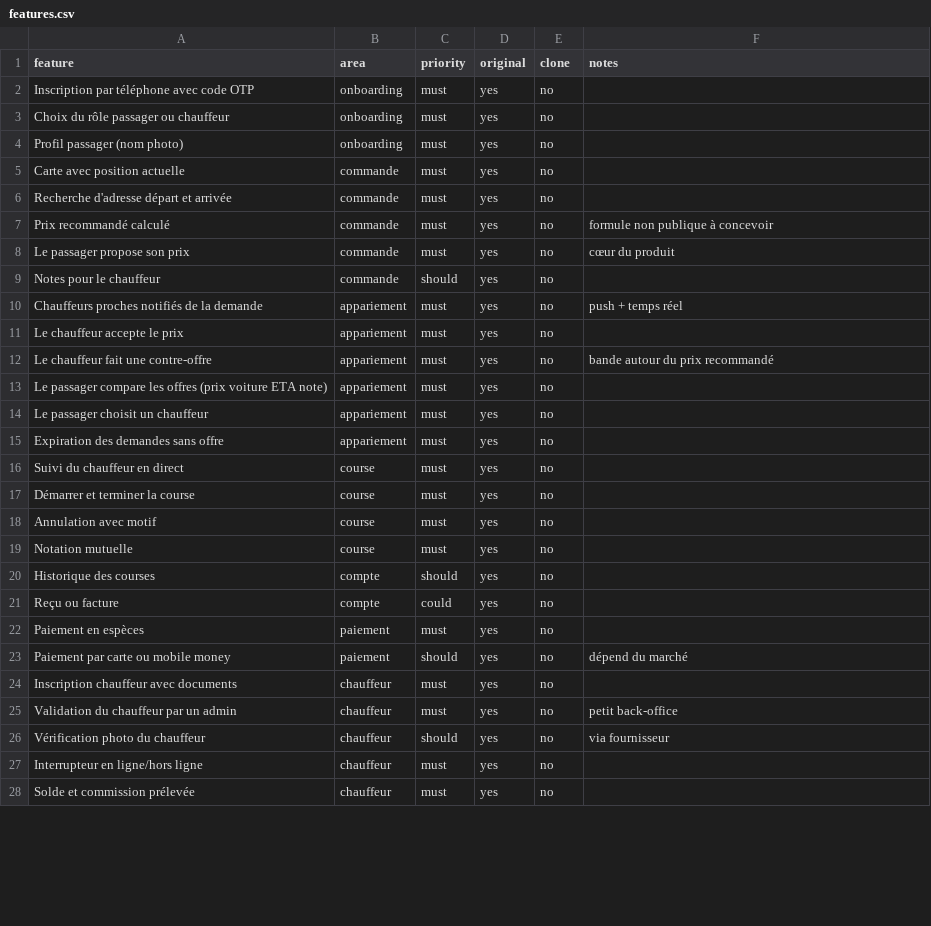
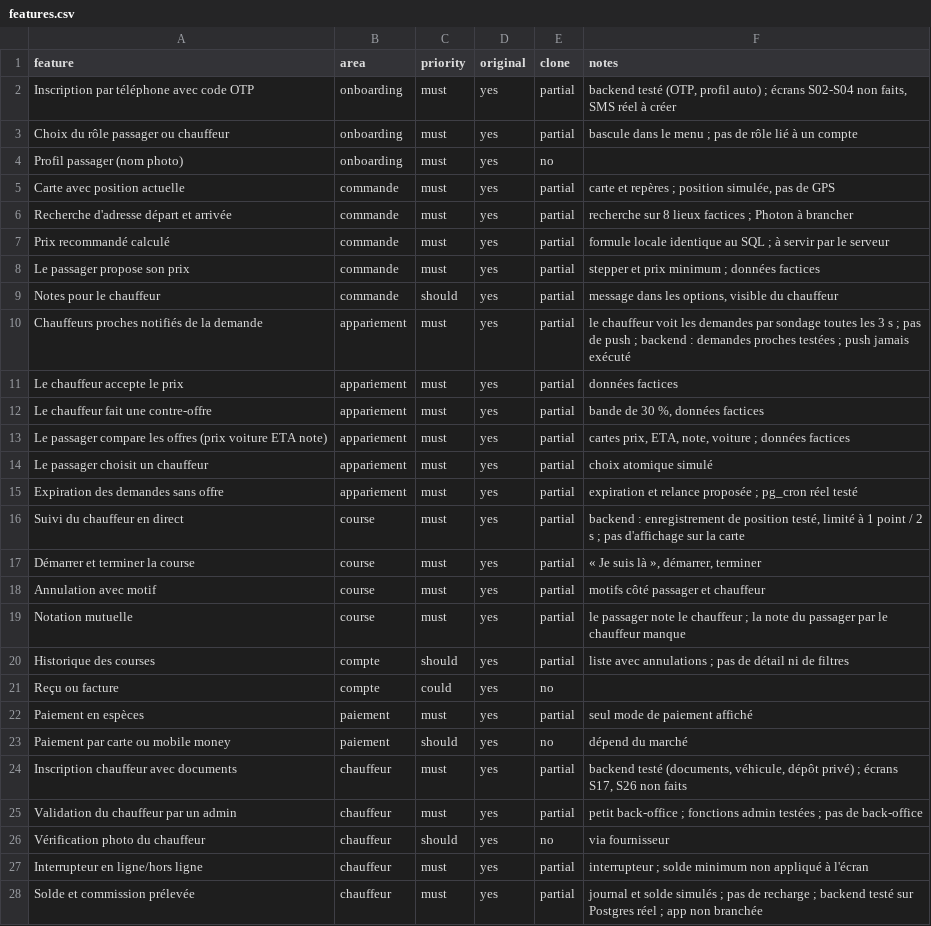
Before and after one commit to rg4amia/indrive-replica, a CSV file: replica/features.csv, drawn as a sheet; only a part is shown; the diff covers the shown part only.

Commit message:
feat: add supabase backend, environment configuration, and UI refinements
- Initialize Supabase infrastructure with migrations, edge functions, and seed data
- Add core schema and backend features migrations for rides, users, and payments
- Implement edge functions for geolocation, routing, payment webhooks, and push notifications
- Create .env.example and .gitignore for environment variable management
- Refactor PriceStepper, StatusChip, and OfferCard components for responsive text handling
- Add FittedBox and Flexible wrappers to prevent text overflow on small screens
- Localize decimal separators in rating displays (replace '.' with ',')
- Restructure offer card driver info layout with star rating icon
- Add screenshot references and design documentation for mobile app replica
- Implement backend testing suite and build documentation
- Update test files with screenshot and integration test coverage

```diff
--- a/replica/features.csv
+++ b/replica/features.csv
@@ -1,28 +1,28 @@
 feature,area,priority,original,clone,notes
-Inscription par téléphone avec code OTP,onboarding,must,yes,no,
-Choix du rôle passager ou chauffeur,onboarding,must,yes,no,
+Inscription par téléphone avec code OTP,onboarding,must,yes,partial,"backend testé (OTP, profil auto) ; écrans S02-S04 non faits, SMS réel à créer"
+Choix du rôle passager ou chauffeur,onboarding,must,yes,partial,bascule dans le menu ; pas de rôle lié à un compte
 Profil passager (nom photo),onboarding,must,yes,no,
-Carte avec position actuelle,commande,must,yes,no,
-Recherche d'adresse départ et arrivée,commande,must,yes,no,
-Prix recommandé calculé,commande,must,yes,no,formule non publique à concevoir
-Le passager propose son prix,commande,must,yes,no,cœur du produit
-Notes pour le chauffeur,commande,should,yes,no,
-Chauffeurs proches notifiés de la demande,appariement,must,yes,no,push + temps réel
-Le chauffeur accepte le prix,appariement,must,yes,no,
-Le chauffeur fait une contre-offre,appariement,must,yes,no,bande autour du prix recommandé
-Le passager compare les offres (prix voiture ETA note),appariement,must,yes,no,
-Le passager choisit un chauffeur,appariement,must,yes,no,
-Expiration des demandes sans offre,appariement,must,yes,no,
-Suivi du chauffeur en direct,course,must,yes,no,
-Démarrer et terminer la course,course,must,yes,no,
-Annulation avec motif,course,must,yes,no,
-Notation mutuelle,course,must,yes,no,
-Historique des courses,compte,should,yes,no,
+Carte avec position actuelle,commande,must,yes,partial,"carte et repères ; position simulée, pas de GPS"
+Recherche d'adresse départ et arrivée,commande,must,yes,partial,recherche sur 8 lieux factices ; Photon à brancher
+Prix recommandé calculé,commande,must,yes,partial,formule locale identique au SQL ; à servir par le serveur
+Le passager propose son prix,commande,must,yes,partial,stepper et prix minimum ; données factices
+Notes pour le chauffeur,commande,should,yes,partial,"message dans les options, visible du chauffeur"
+Chauffeurs proches notifiés de la demande,appariement,must,yes,partial,le chauffeur voit les demandes par sondage toutes les 3 s ; pas de push ; backend : demandes proches testées ; push jamais exécuté
+Le chauffeur accepte le prix,appariement,must,yes,partial,données factices
+Le chauffeur fait une contre-offre,appariement,must,yes,partial,"bande de 30 %, données factices"
+Le passager compare les offres (prix voiture ETA note),appariement,must,yes,partial,"cartes prix, ETA, note, voiture ; données factices"
+Le passager choisit un chauffeur,appariement,must,yes,partial,choix atomique simulé
+Expiration des demandes sans offre,appariement,must,yes,partial,expiration et relance proposée ; pg_cron réel testé
+Suivi du chauffeur en direct,course,must,yes,partial,"backend : enregistrement de position testé, limité à 1 point / 2 s ; pas d'affichage sur la carte"
+Démarrer et terminer la course,course,must,yes,partial,"« Je suis là », démarrer, terminer"
+Annulation avec motif,course,must,yes,partial,motifs côté passager et chauffeur
+Notation mutuelle,course,must,yes,partial,le passager note le chauffeur ; la note du passager par le chauffeur manque
+Historique des courses,compte,should,yes,partial,liste avec annulations ; pas de détail ni de filtres
 Reçu ou facture,compte,could,yes,no,
-Paiement en espèces,paiement,must,yes,no,
+Paiement en espèces,paiement,must,yes,partial,seul mode de paiement affiché
 Paiement par carte ou mobile money,paiement,should,yes,no,dépend du marché
-Inscription chauffeur avec documents,chauffeur,must,yes,no,
-Validation du chauffeur par un admin,chauffeur,must,yes,no,petit back-office
+Inscription chauffeur avec documents,chauffeur,must,yes,partial,"backend testé (documents, véhicule, dépôt privé) ; écrans S17, S26 non faits"
+Validation du chauffeur par un admin,chauffeur,must,yes,partial,petit back-office ; fonctions admin testées ; pas de back-office
 Vérification photo du chauffeur,chauffeur,should,yes,no,via fournisseur
-Interrupteur en ligne/hors ligne,chauffeur,must,yes,no,
-Solde et commission prélevée,chauffeur,must,yes,no,
+Interrupteur en ligne/hors ligne,chauffeur,must,yes,partial,interrupteur ; solde minimum non appliqué à l'écran
+Solde et commission prélevée,chauffeur,must,yes,partial,journal et solde simulés ; pas de recharge ; backend testé sur Postgres réel ; app non branchée
```
Also changed, not shown: 30 edited cells elsewhere in this file, 38 other files.
